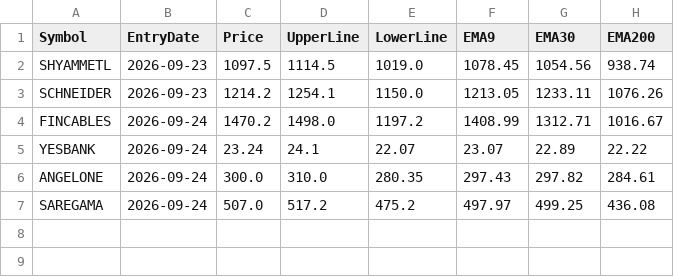
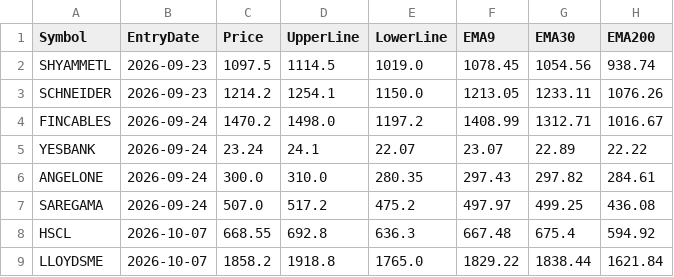
Before and after one commit to finnyrajmann/nse-dual_trend, a CSV file: data/entry_snapshot_dt.csv, drawn as a sheet.

Commit message:
Auto-update — 2026-10-07

```diff
--- a/data/entry_snapshot_dt.csv
+++ b/data/entry_snapshot_dt.csv
@@ -7 +7,3 @@ ANGELONE,2026-09-24,300.0,310.0,280.35,297.43,297.82,284.61
 SAREGAMA,2026-09-24,507.0,517.2,475.2,497.97,499.25,436.08
+HSCL,2026-10-07,668.55,692.8,636.3,667.48,675.4,594.92
+LLOYDSME,2026-10-07,1858.2,1918.8,1765.0,1829.22,1838.44,1621.84
```
